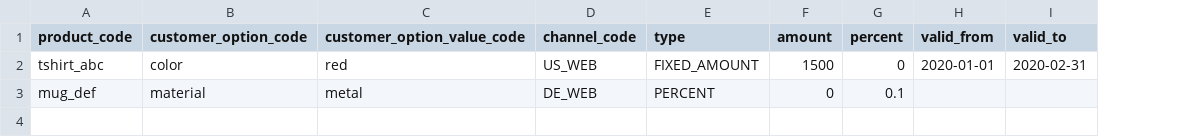
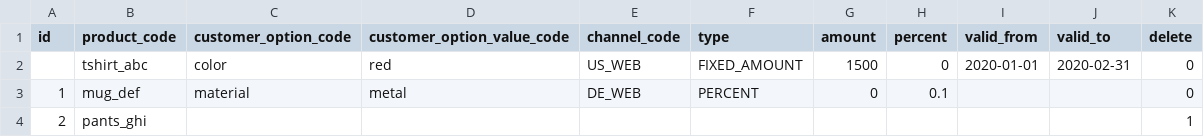
Before and after one commit to Brille24/SyliusCustomOptionsPlugin, a CSV file: src/Resources/example/price_import.csv, drawn as a sheet; the diff names each change by its address in the sheet, - before the commit and + after, or states it on an @@ line.

Commit message:
Added 'id' & 'delete' fields to price import

```diff
--- a/src/Resources/example/price_import.csv
+++ b/src/Resources/example/price_import.csv
+column A (id), row 3: 1
+column K (delete), rows 2-3: 0 | 0
+row 4: 2 | pants_ghi |  |  |  |  |  |  |  |  | 1
```
Also changed, not shown: 6 other files.
